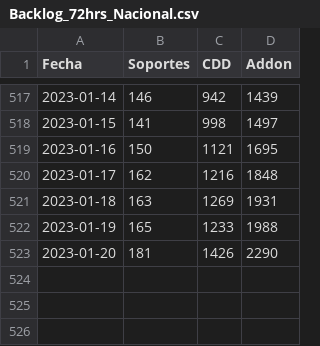
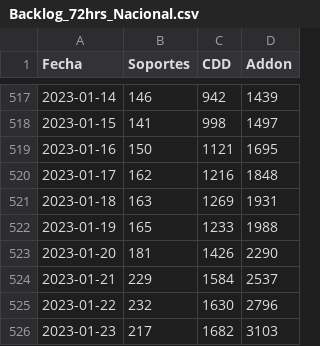
Before and after one commit to tpmineriadatos/tpmineriadatos.github.io, a CSV file: MineriaDD/fuentes/Backlog_72hrs_Nacional.csv, drawn as a sheet; only a part is shown, gaps mark what is left out.

```diff
--- a/MineriaDD/fuentes/Backlog_72hrs_Nacional.csv
+++ b/MineriaDD/fuentes/Backlog_72hrs_Nacional.csv
@@ -523 +523,4 @@ Fecha,Soportes,CDD,Addon
 2023-01-20,181,1426,2290
+2023-01-21,229,1584,2537
+2023-01-22,232,1630,2796
+2023-01-23,217,1682,3103
```
Also changed, not shown: MineriaDD/fuentes/Backlog_72hs_Direcciones.csv, MineriaDD/fuentes/Backlog_Direcciones.csv, 8 other files.
